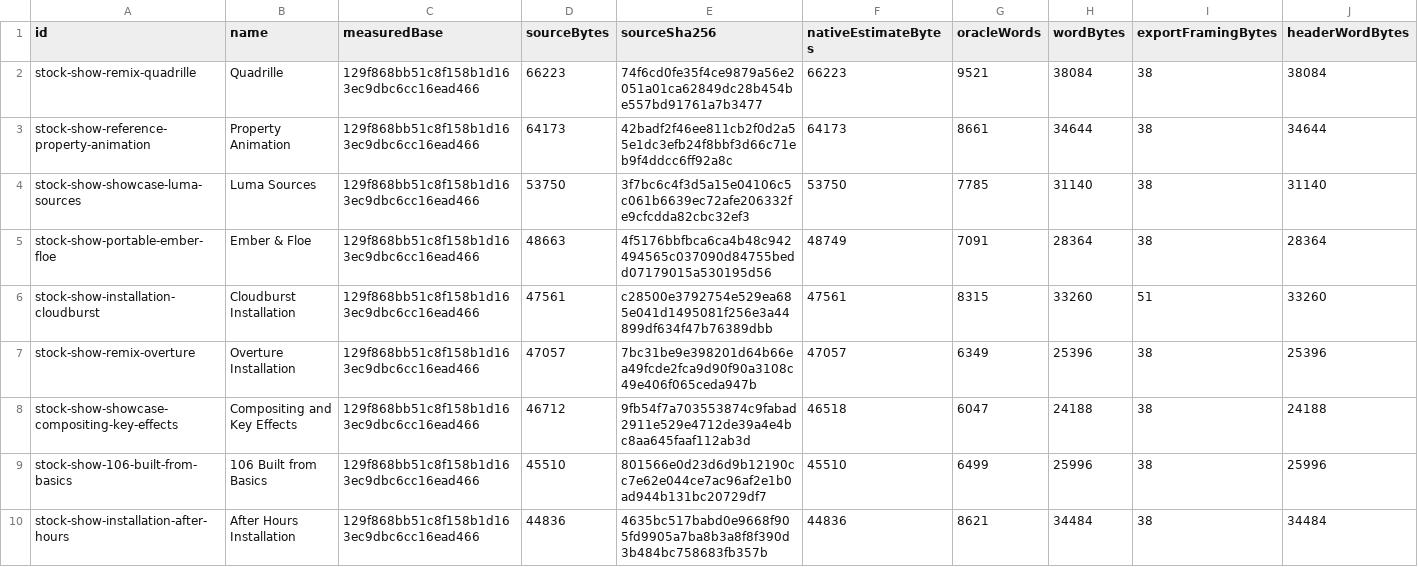
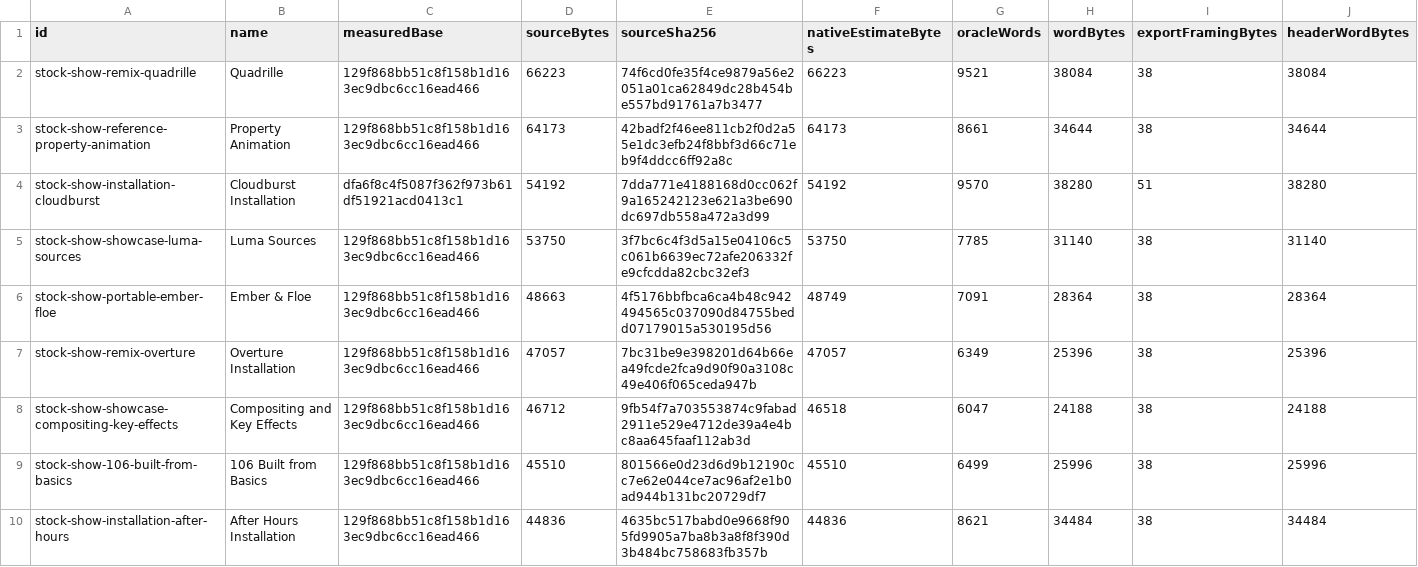
Before and after one commit to jon-whiteroomsoftware/PXLBLZ-IDE, a CSV file: docs/reference/evidence/issue-1215-bytecode-measurement.csv, drawn as a sheet; only a part is shown; removed rows and columns are numbered as before the commit, all else as after; rows hold the shown columns only; the diff names each change by its address in the sheet, - before the commit and + after, or states it on an @@ line.

Commit message:
#1215 Refresh Cloudburst bytecode evidence after #1200
Measure only Cloudburst with the verified offline compiler cache. Preserve the
other 44 rows and original host proof; update mixed-revision provenance,
aggregates, ranks and offline reproduction instructions.

X-Session-Id: codex:01a16f1f-db3f-7c42-94dd-21789e936326
X-Authored-Model: gpt-6.1-sol

```diff
--- a/docs/reference/evidence/issue-1215-bytecode-measurement.csv
+++ b/docs/reference/evidence/issue-1215-bytecode-measurement.csv
+row 4: stock-show-installation-cloudburst | Cloudburst Installation | dfa6f8c4f5087f362f973b61df51921acd0413c1 | 54192 | 7dda771e4188168d0cc062f9a165242123e621a3be690dc697db558a472a3d99 | 54192 | 9570 | 38280 | 51 | 38280
-row 6: stock-show-installation-cloudburst | Cloudburst Installation | 129f868bb51c8f158b1d163ec9dbc6cc16ead466 | 47561 | c28500e3792754e529ea685e041d1495081f256e3a44899df634f47b76389dbb | 47561 | 8315 | 33260 | 51 | 33260
```
Also changed, not shown: 2 other files.
